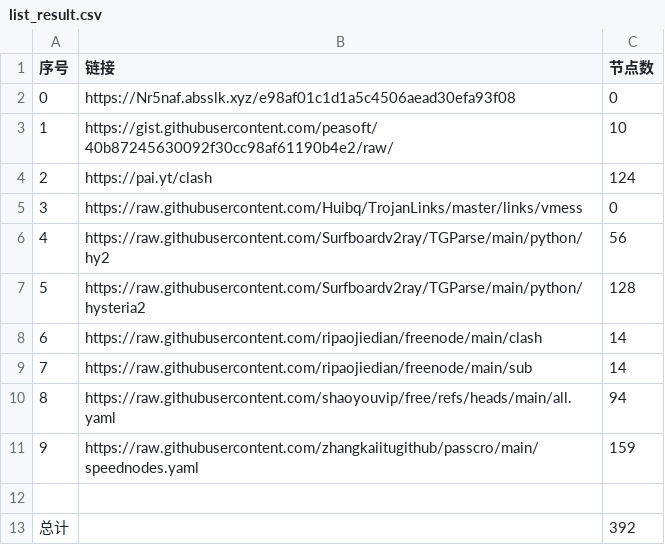
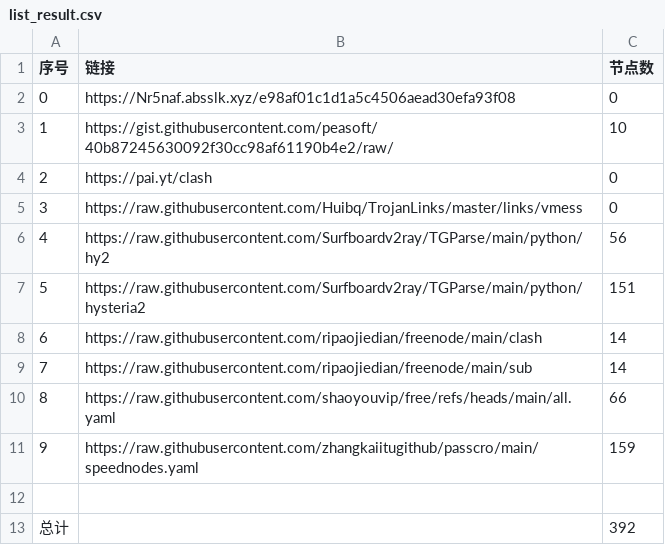
Before and after one commit to yunskyline/NoMoreWalls, a CSV file: list_result.csv, drawn as a sheet.

```diff
--- a/list_result.csv
+++ b/list_result.csv
@@ -3,9 +3,9 @@
 1,https://gist.githubusercontent.com/peasoft/40b87245630092f30cc98af61190b4e2/raw/,10
-2,https://pai.yt/clash,124
+2,https://pai.yt/clash,0
 3,https://raw.githubusercontent.com/Huibq/TrojanLinks/master/links/vmess,0
 4,https://raw.githubusercontent.com/Surfboardv2ray/TGParse/main/python/hy2,56
-5,https://raw.githubusercontent.com/Surfboardv2ray/TGParse/main/python/hysteria2,128
+5,https://raw.githubusercontent.com/Surfboardv2ray/TGParse/main/python/hysteria2,151
 6,https://raw.githubusercontent.com/ripaojiedian/freenode/main/clash,14
 7,https://raw.githubusercontent.com/ripaojiedian/freenode/main/sub,14
-8,https://raw.githubusercontent.com/shaoyouvip/free/refs/heads/main/all.yaml,94
+8,https://raw.githubusercontent.com/shaoyouvip/free/refs/heads/main/all.yaml,66
 9,https://raw.githubusercontent.com/zhangkaiitugithub/passcro/main/speednodes.yaml,159
```
Also changed, not shown: 23 other files.
